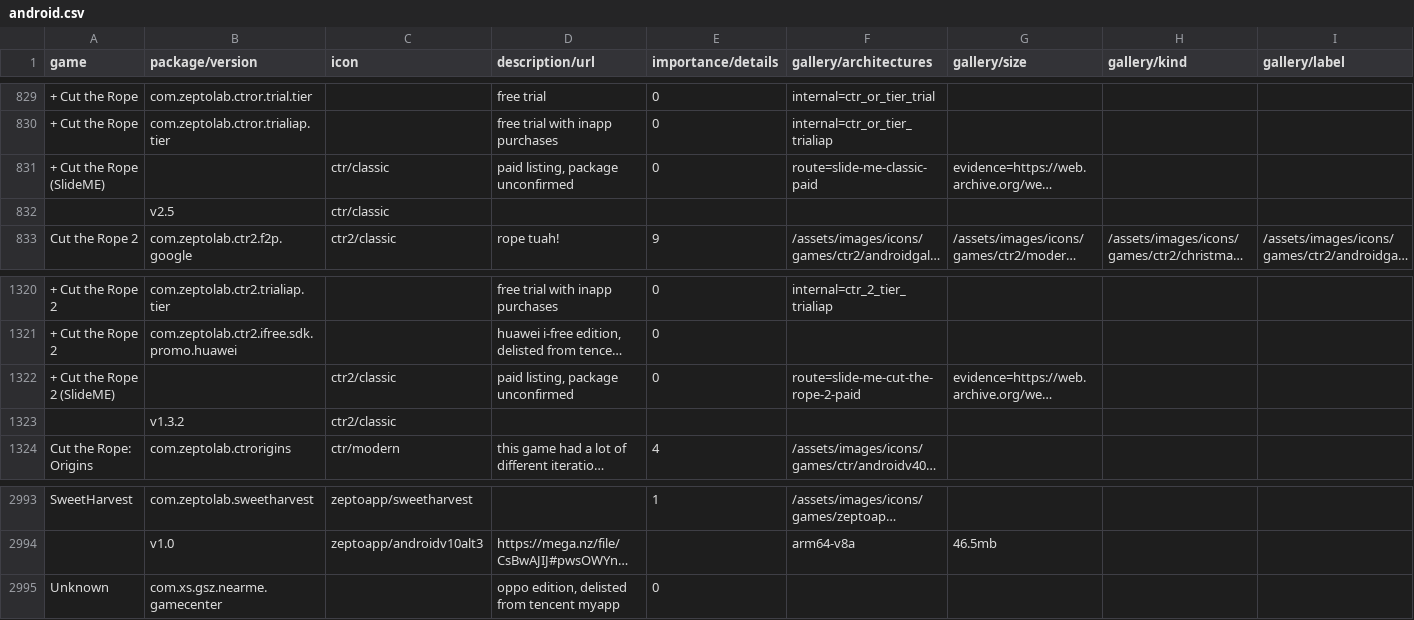
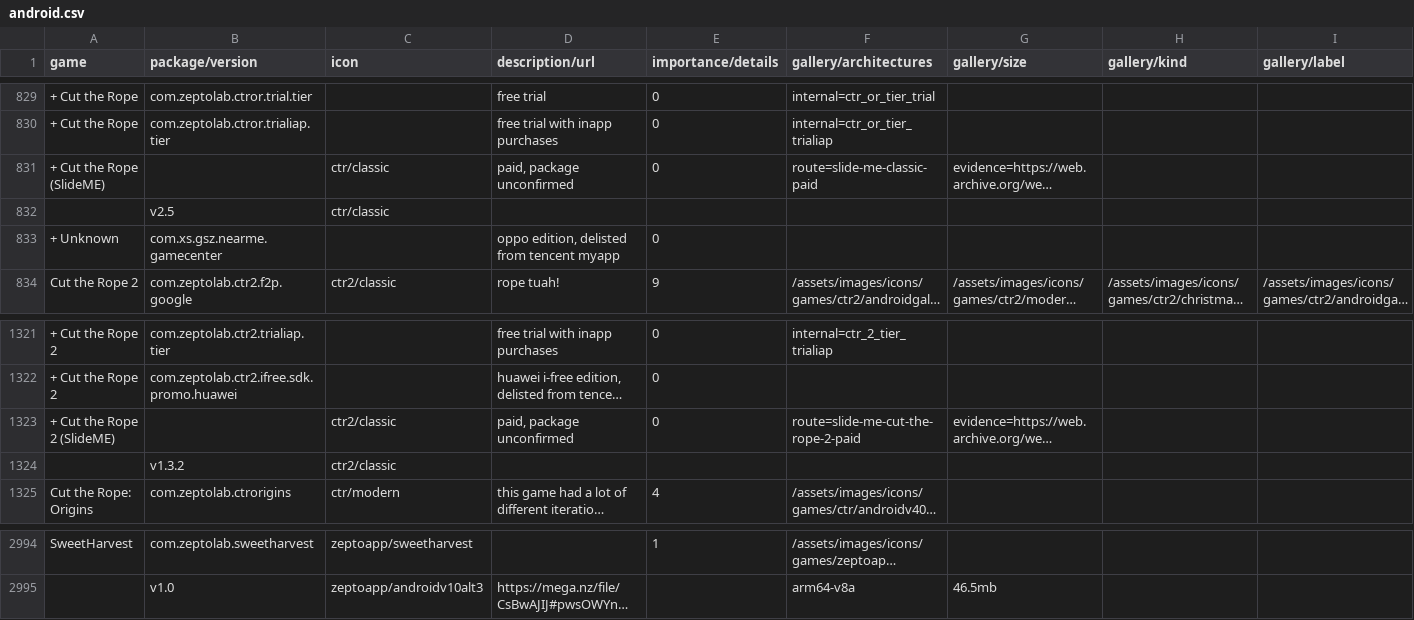
Before and after one commit to sogful/candies.monster, a CSV file: assets/static/data/versions/android.csv, drawn as a sheet; only a part is shown, gaps mark what is left out; long unchanged cells end in …; removed rows and columns are numbered as before the commit, all else as after; rows hold the shown columns only; the diff names each change by its address in the sheet, - before the commit and + after, or states it on an @@ line.

Commit message:
misc

```diff
--- a/assets/static/data/versions/android.csv
+++ b/assets/static/data/versions/android.csv
-D831 (description/url): paid listing, package unconfirmed
+D831 (description/url): paid, package unconfirmed
+row 833: + Unknown | com.xs.gsz.nearme.gamecenter |  | oppo edition, delisted from tencent myapp | 0
-D1323 (description/url): paid listing, package unconfirmed
+D1323 (description/url): paid, package unconfirmed
-row 2995: Unknown | com.xs.gsz.nearme.gamecenter |  | oppo edition, delisted from tencent myapp | 0
```
